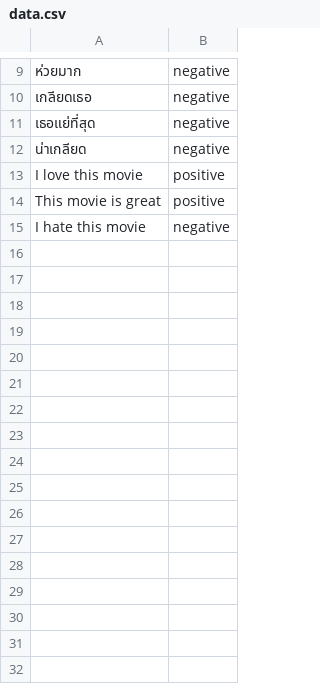
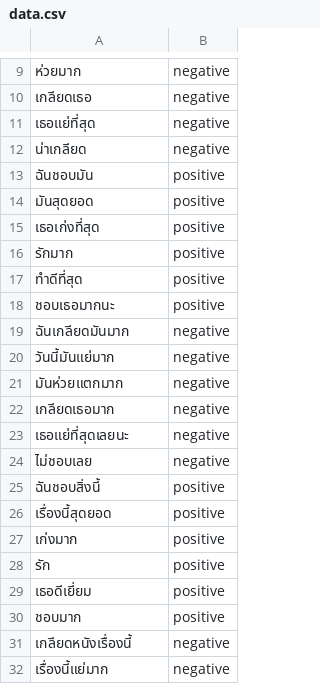
Before and after one commit to 6310682650/AIToolKit, a CSV file: ml_tool/datasets/data.csv, drawn as a sheet; only a part is shown, gaps mark what is left out; the diff covers the shown part only.

```diff
--- a/ml_tool/datasets/data.csv
+++ b/ml_tool/datasets/data.csv
@@ -12,4 +12,21 @@
 น่าเกลียด,negative
-I love this movie,positive
-This movie is great,positive
-I hate this movie,negative
+ฉันชอบมัน,positive
+มันสุดยอด,positive
+เธอเก่งที่สุด,positive
+รักมาก,positive
+ทำดีที่สุด,positive
+ชอบเธอมากนะ,positive
+ฉันเกลียดมันมาก,negative
+วันนี้มันแย่มาก,negative
+มันห่วยแตกมาก,negative
+เกลียดเธอมาก,negative
+เธอแย่ที่สุดเลยนะ,negative
+ไม่ชอบเลย,negative
+ฉันชอบสิ่งนี้,positive
+เรื่องนี้สุดยอด,positive
+เก่งมาก,positive
+รัก,positive
+เธอดีเยี่ยม,positive
+ชอบมาก,positive
+เกลียดหนังเรื่องนี้,negative
+เรื่องนี้แย่มาก,negative
```
Also changed, not shown: 18 added rows elsewhere in this file, 14 other files.
